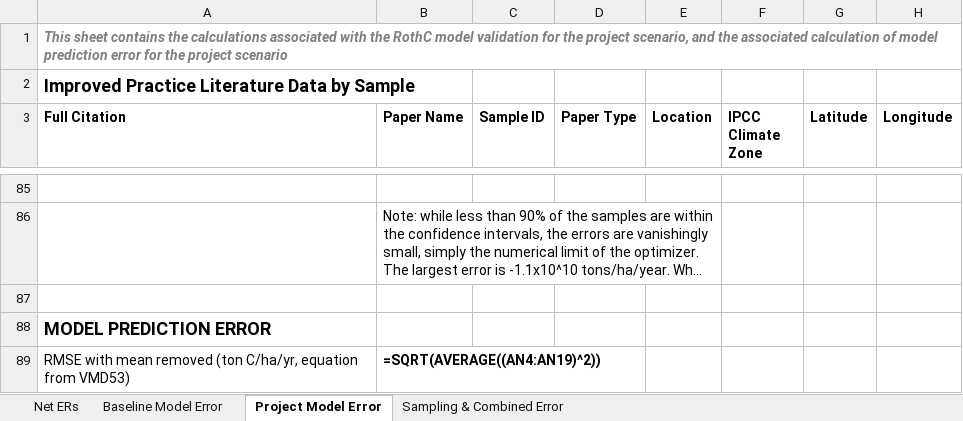
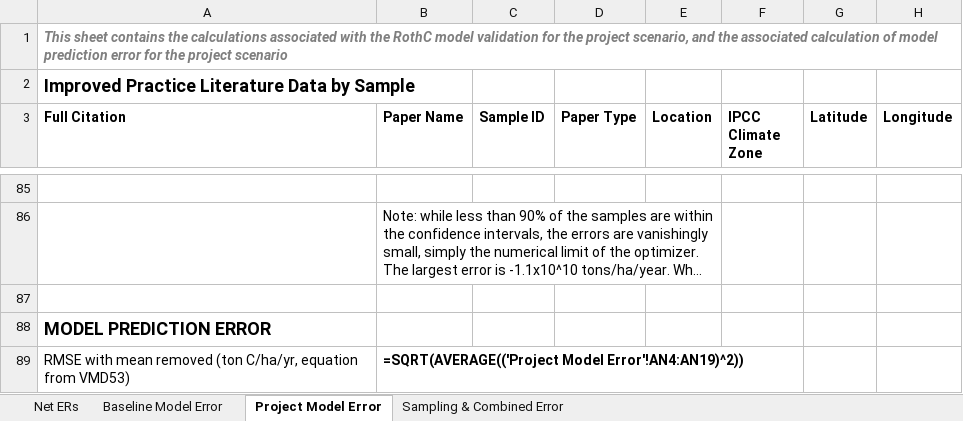
Before and after one commit to mihirobendre/ecobliss-docs, an Excel workbook: Ecobliss_Results_new.xlsx, sheet Project Model Error, drawn as a sheet; only a part is shown, gaps mark what is left out; long unchanged cells end in …; values as stored, in another font and other column widths than the file's, no borders; formulas are shown in place of their values; the diff names each change by its address in the sheet, - before the commit and + after, or states it on an @@ line.

```diff
--- a/Ecobliss_Results_new.xlsx (sheet Project Model Error)
+++ b/Ecobliss_Results_new.xlsx (sheet Project Model Error)
-B89 (Paper Name): =SQRT(AVERAGE((AN4:AN19)^2))
+B89 (Paper Name): =SQRT(AVERAGE(('Project Model Error'!AN4:AN19)^2))
```
Also changed, not shown: 8 other files.
